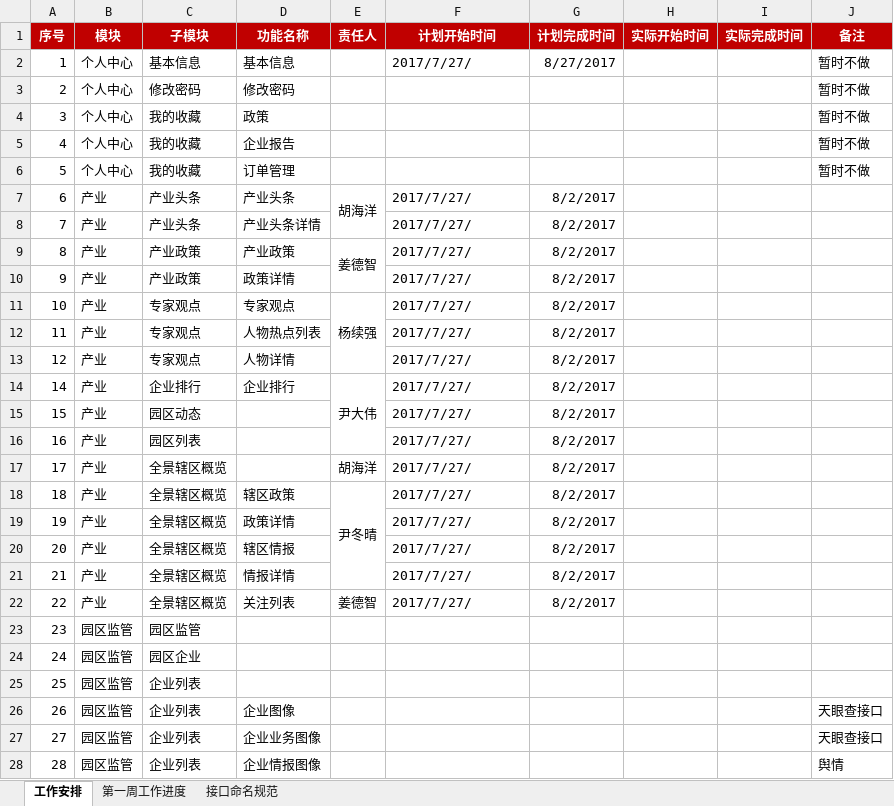
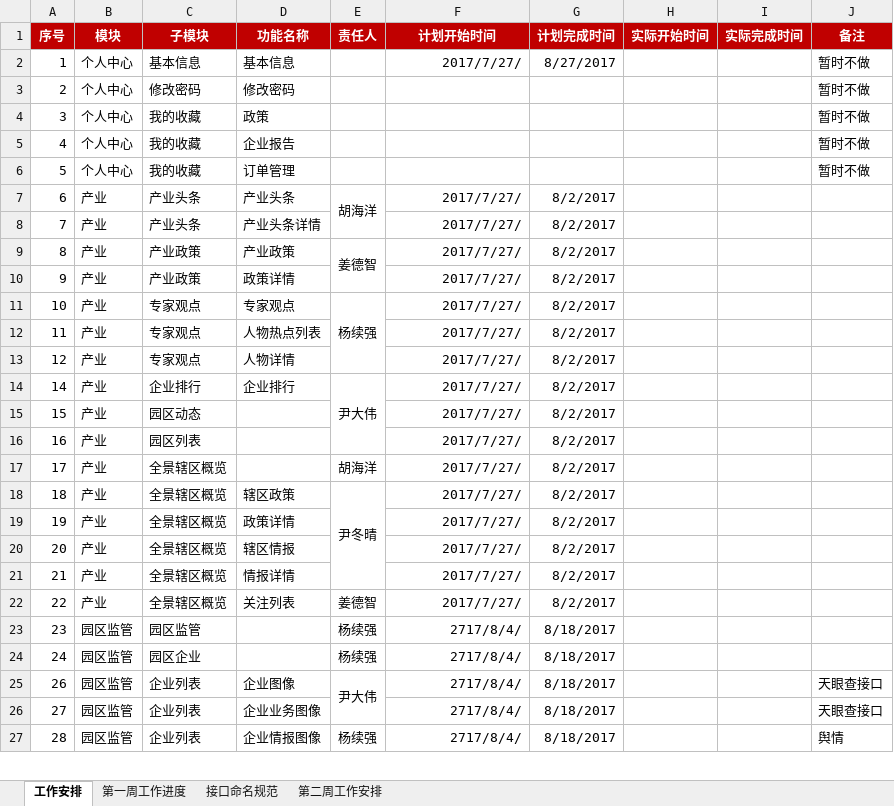
Before and after one commit to 260446015/ZSServer, an Excel workbook: Doc/慧数招商工作安排.xlsx, sheet 工作安排, drawn as a sheet; only a part is shown; values as stored, in another font and other column widths than the file's, no borders; removed rows and columns are numbered as before the commit, all else as after; the diff covers the shown part only; the diff names each change by its address in the sheet, - before the commit and + after, or states it on an @@ line.

```diff
--- a/Doc/慧数招商工作安排.xlsx (sheet 工作安排)
+++ b/Doc/慧数招商工作安排.xlsx (sheet 工作安排)
+sheet tab: 第二周工作安排
-F2 alignment: left
+F2 alignment: right
-F7:F22 alignment: left
+F7:F22 alignment: right
-row 23: 23 | 园区监管 | 园区监管
-row 24: 24 | 园区监管 | 园区企业
-row 25: 25 | 园区监管 | 企业列表
+row 23: 23 | 园区监管 | 园区监管 |  | 杨续强 | 2717/8/4/ | 8/18/2017
+row 24: 24 | 园区监管 | 园区企业 |  | 杨续强 | 2717/8/4/ | 8/18/2017
-E25 (责任人): (empty)
+E25 (责任人): 尹大伟
+E25:E26 merged
-F25:F27 (计划开始时间): (empty)
+F25:F27 (计划开始时间): 2717/8/4/
-G25:G27 (计划完成时间): (empty)
+G25:G27 (计划完成时间): 8/18/2017
-E27 (责任人): (empty)
+E27 (责任人): 杨续强
```
Also changed, not shown: 52 edited cells and merged cells elsewhere in this sheet, sheet 第一周工作进度, sheet 接口命名规范, 1 other file.
